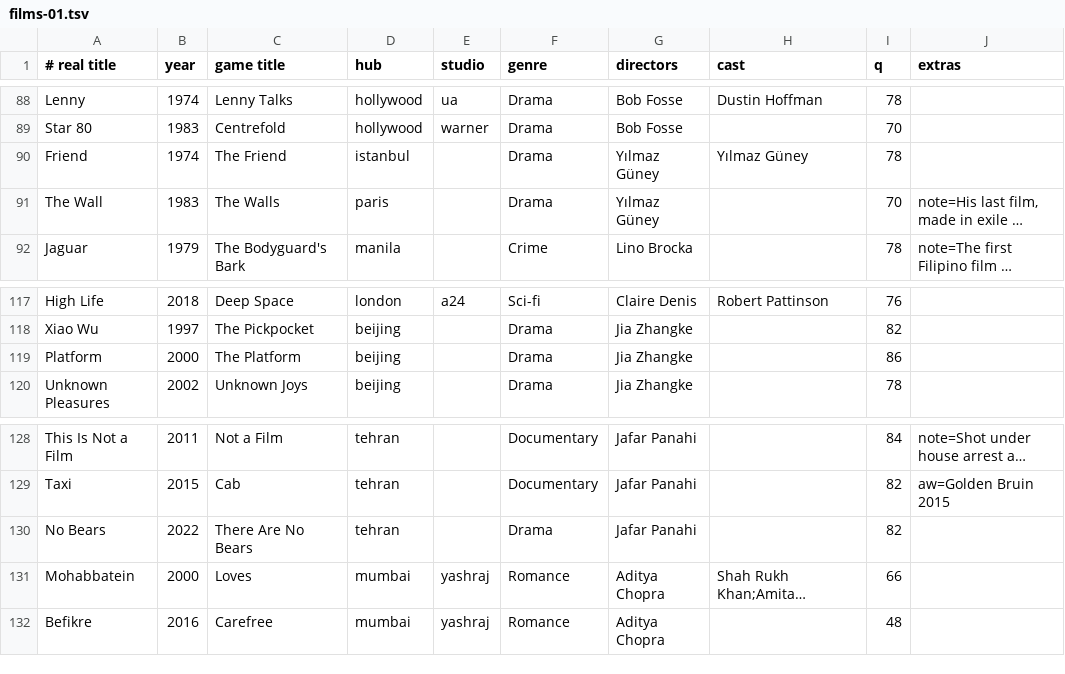
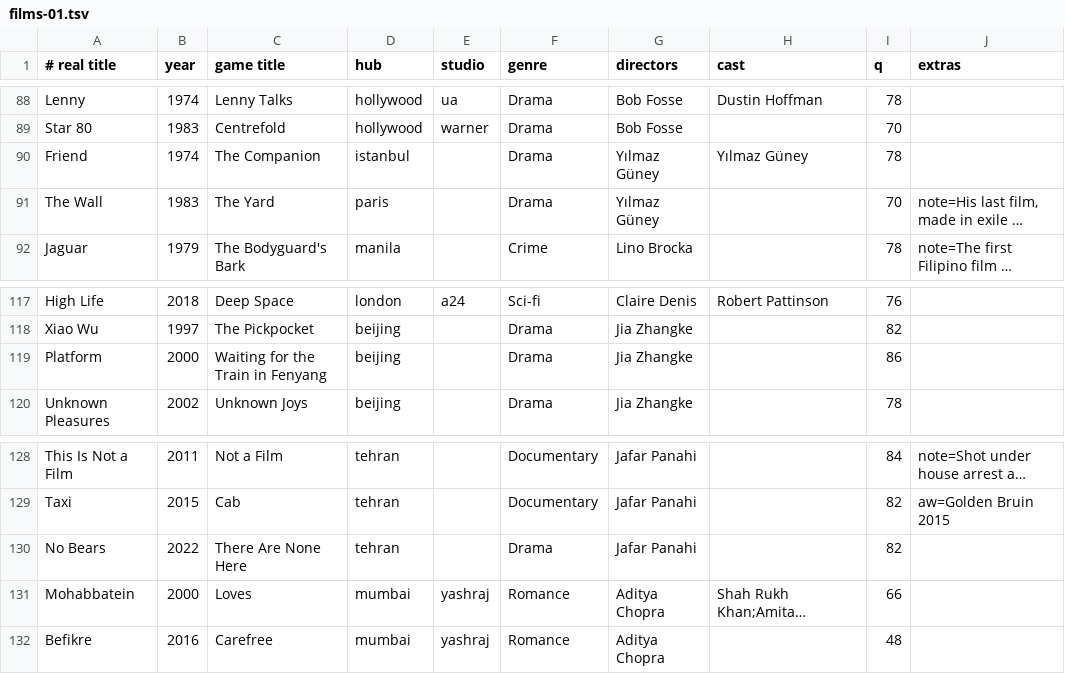
Before and after one commit to BlimpyKix-maker/1, a TSV file: data/fill/films-01.tsv, drawn as a sheet; only a part is shown, gaps mark what is left out; long unchanged cells end in …; the diff names each change by its address in the sheet, - before the commit and + after, or states it on an @@ line.

```diff
--- a/data/fill/films-01.tsv
+++ b/data/fill/films-01.tsv
-C90 (game title): The Friend
+C90 (game title): The Companion
-C91 (game title): The Walls
+C91 (game title): The Yard
-C119 (game title): The Platform
+C119 (game title): Waiting for the Train in Fenyang
-C130 (game title): There Are No Bears
+C130 (game title): There Are None Here
```
Also changed, not shown: data/fill/films-02.tsv, data/fill/films-03.tsv, 12 other files.
